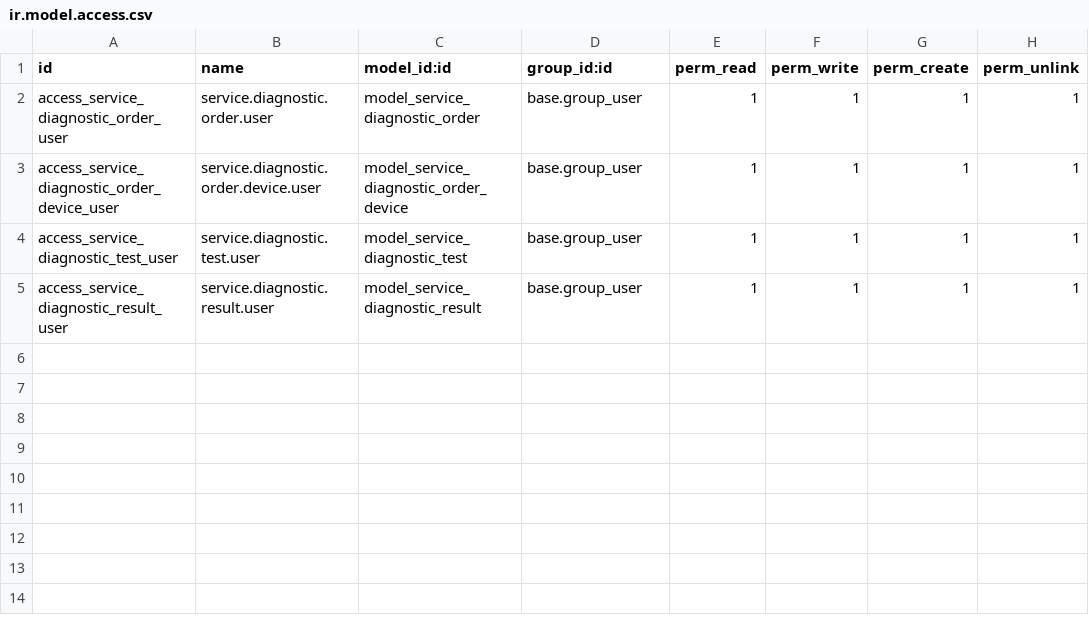
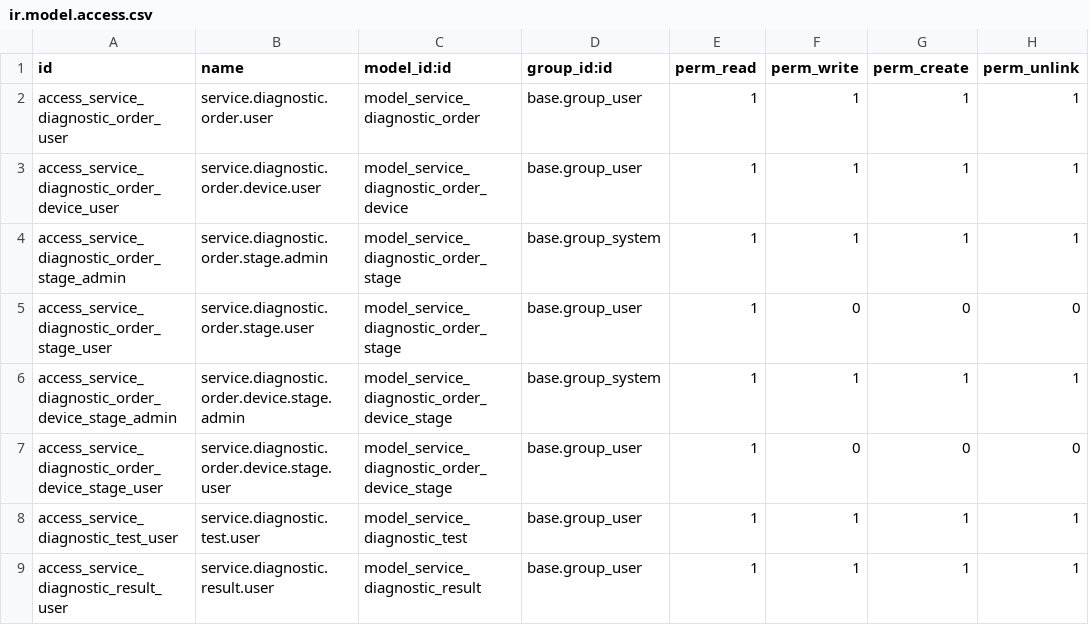
Before and after one commit to cbusillo/odoo-ai, a CSV file: addons/cm_diagnostic/security/ir.model.access.csv, drawn as a sheet; the diff names each change by its address in the sheet, - before the commit and + after, or states it on an @@ line.

```diff
--- a/addons/cm_diagnostic/security/ir.model.access.csv
+++ b/addons/cm_diagnostic/security/ir.model.access.csv
+row 4: access_service_diagnostic_order_stage_admin | service.diagnostic.order.stage.admin | model_service_diagnostic_order_stage | base.group_system | 1 | 1 | 1 | 1
+row 5: access_service_diagnostic_order_stage_user | service.diagnostic.order.stage.user | model_service_diagnostic_order_stage | base.group_user | 1 | 0 | 0 | 0
+row 6: access_service_diagnostic_order_device_stage_admin | service.diagnostic.order.device.stage.admin | model_service_diagnostic_order_device_stage | base.group_system | 1 | 1 | 1 | 1
+row 7: access_service_diagnostic_order_device_stage_user | service.diagnostic.order.device.stage.user | model_service_diagnostic_order_device_stage | base.group_user | 1 | 0 | 0 | 0
```
Also changed, not shown: addons/cm_custom/security/ir.model.access.csv, addons/cm_invoice_batch/security/ir.model.access.csv, 53 other files.
